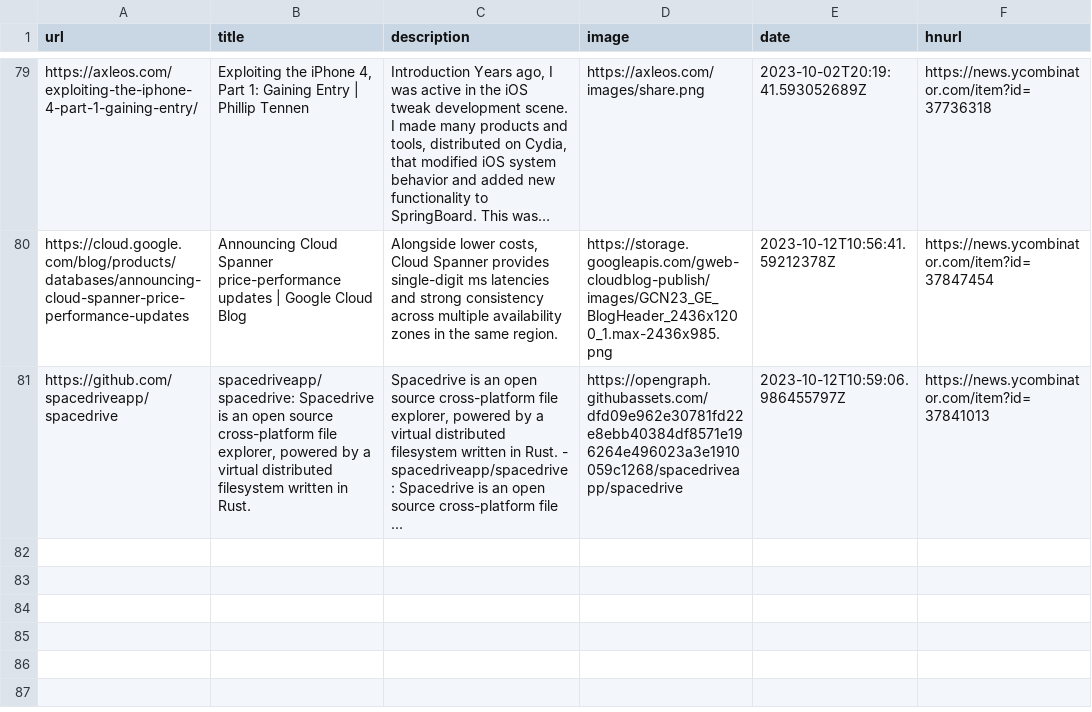
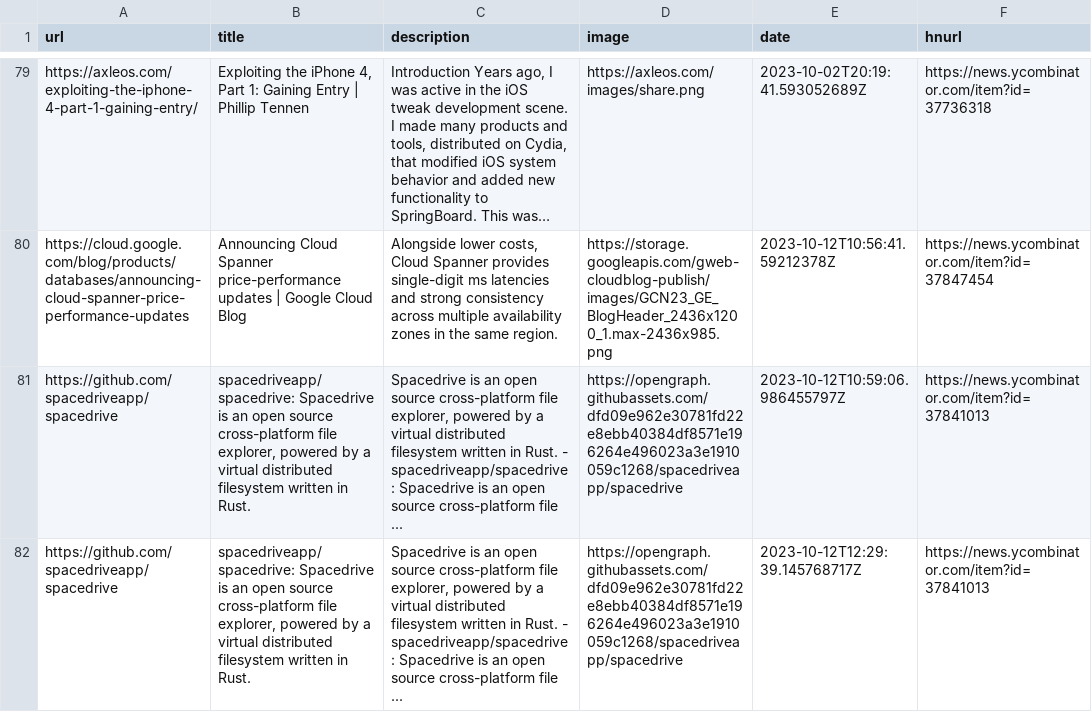
Before and after one commit to manuelmazzuola/readingList, a CSV file: readingList.csv, drawn as a sheet; only a part is shown, gaps mark what is left out; long unchanged cells end in …; the diff names each change by its address in the sheet, - before the commit and + after, or states it on an @@ line.

Commit message:
Automated reading list update on Thu Oct 12 12:29:39 UTC 2023

```diff
--- a/readingList.csv
+++ b/readingList.csv
+row 82: https://github.com/spacedriveapp/spacedrive | spacedriveapp/spacedrive: Spacedrive is an open source cross-platform file explorer, powered by a virtual distributed filesystem written in Rust. | Spacedrive is an open source cross-platform file explorer, powered by a virtual distributed filesystem written in Rust. - spacedriveapp/spacedrive: Spacedrive is an open source cross-platform file ... | https://opengraph.githubassets.com/dfd09e962e30781fd22e8ebb40384df8571e196264e496023a3e1910059c1268/spacedriveapp/spacedrive | 2023-10-12T12:29:39.145768717Z | https://news.ycombinator.com/item?id=37841013
```
